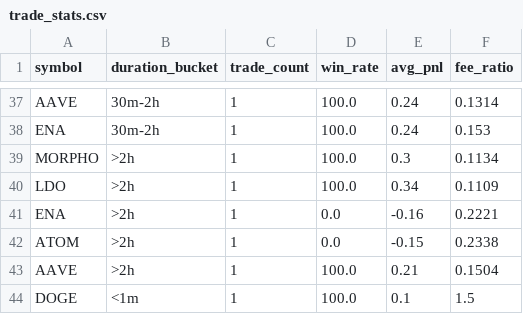
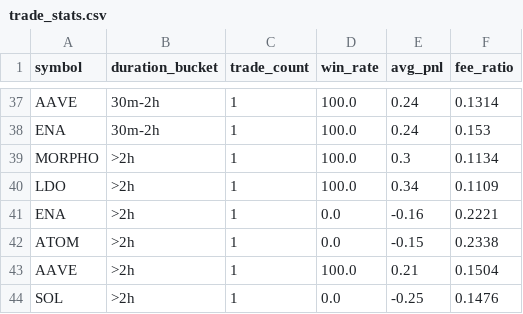
Before and after one commit to Quaser41/Crypto-Bot, a CSV file: analytics/trade_stats.csv, drawn as a sheet; only a part is shown, gaps mark what is left out.

```diff
--- a/analytics/trade_stats.csv
+++ b/analytics/trade_stats.csv
@@ -43,2 +43,2 @@ ATOM,>2h,1,0.0,-0.15,0.2338
 AAVE,>2h,1,100.0,0.21,0.1504
-DOGE,<1m,1,100.0,0.1,1.5
+SOL,>2h,1,0.0,-0.25,0.1476
```
Also changed, not shown: 13 other files.
